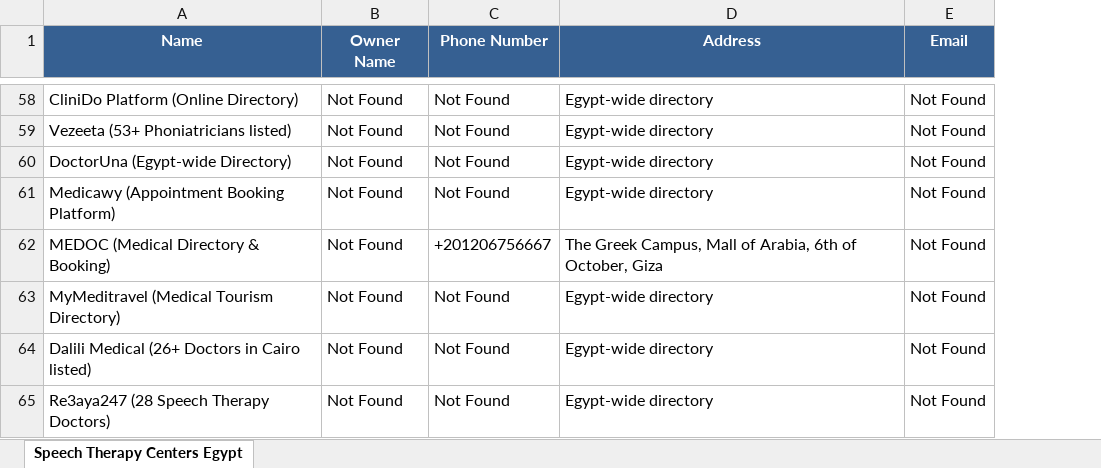
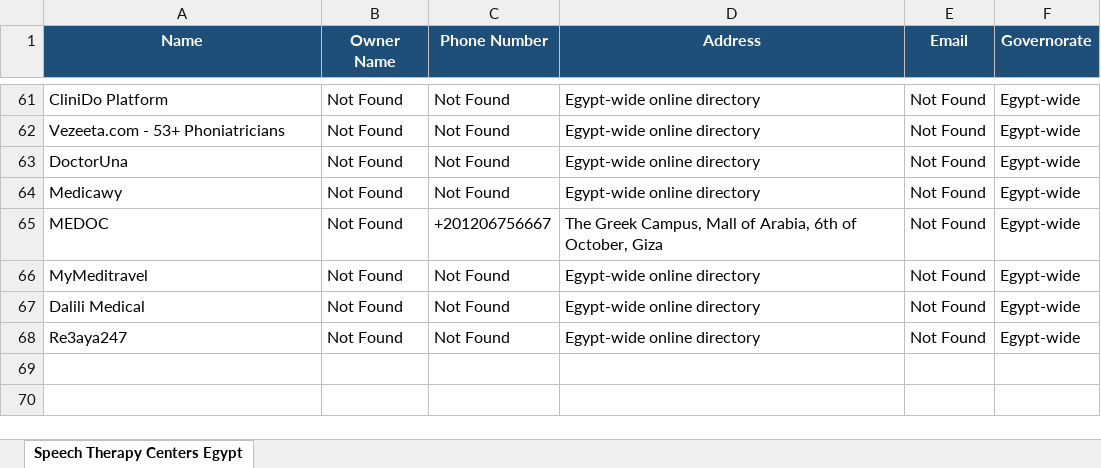
Before and after one commit to aliezzo99/Promo-Code-Management-System, an Excel workbook: Speech_Therapy_Centers_Egypt.xlsx, sheet Speech Therapy Centers Egypt, drawn as a sheet; only a part is shown, gaps mark what is left out; values as stored, in another font and other column widths than the file's, no borders; addresses are those after the commit; the diff covers the shown part only; the diff names each change by its address in the sheet, - before the commit and + after, or states it on an @@ line.

```diff
--- a/Speech_Therapy_Centers_Egypt.xlsx (sheet Speech Therapy Centers Egypt)
+++ b/Speech_Therapy_Centers_Egypt.xlsx (sheet Speech Therapy Centers Egypt)
+column F (Governorate), rows 61-68: all Egypt-wide
-A1:E1 fill: #366092
+A1:E1 fill: #1F4E78
-A61 (Name): CliniDo Platform (Online Directory)
+A61 (Name): CliniDo Platform
-D61:D64 (Address): Egypt-wide directory
+D61:D64 (Address): Egypt-wide online directory
-A62 (Name): Vezeeta (53+ Phoniatricians listed)
+A62 (Name): Vezeeta.com - 53+ Phoniatricians
-A63 (Name): DoctorUna (Egypt-wide Directory)
+A63 (Name): DoctorUna
-A64 (Name): Medicawy (Appointment Booking Platform)
+A64 (Name): Medicawy
-A65 (Name): MEDOC (Medical Directory & Booking)
+A65 (Name): MEDOC
-A66 (Name): MyMeditravel (Medical Tourism Directory)
+A66 (Name): MyMeditravel
-D66:D68 (Address): Egypt-wide directory
+D66:D68 (Address): Egypt-wide online directory
-A67 (Name): Dalili Medical (26+ Doctors in Cairo listed)
+A67 (Name): Dalili Medical
-A68 (Name): Re3aya247 (28 Speech Therapy Doctors)
+A68 (Name): Re3aya247
```
Also changed, not shown: 40 added rows, 37 removed rows, 5 moved rows and 14 edited cells elsewhere in this sheet.
